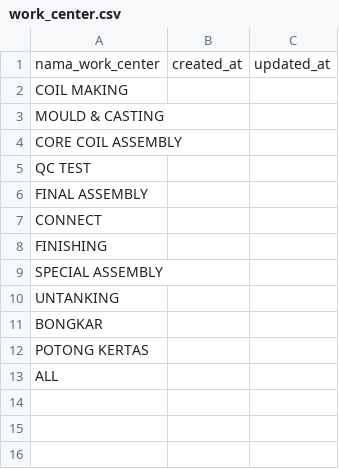
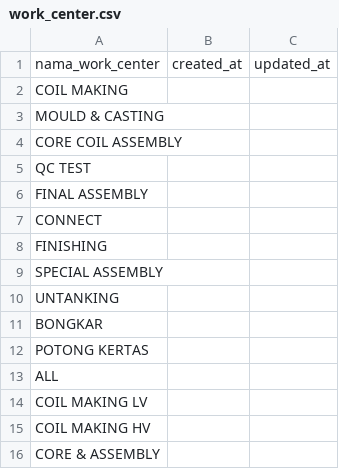
Before and after one commit to StevenLiong/supplychain, a CSV file: database/seeders/csv/work_center.csv, drawn as a sheet.

Commit message:
build(add): fitur rekomendasi andi data resolve

```diff
--- a/database/seeders/csv/work_center.csv
+++ b/database/seeders/csv/work_center.csv
@@ -13 +13,4 @@ POTONG KERTAS,,
 ALL,,
+COIL MAKING LV,,
+COIL MAKING HV,,
+CORE & ASSEMBLY,,
```
Also changed, not shown: 5 other files.
